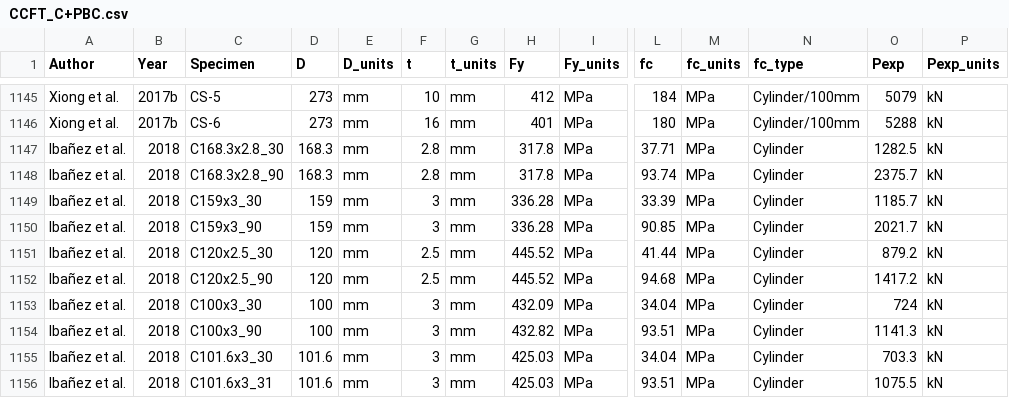
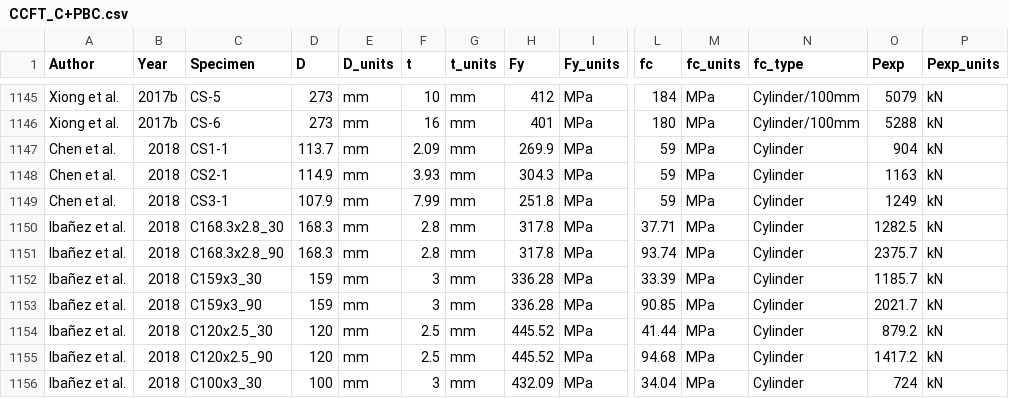
Before and after one commit to denavit/Composite-Column-Database, a CSV file: CCFT_C+PBC.csv, drawn as a sheet; only a part is shown, gaps mark what is left out; the shorter side is filled out with more unchanged rows; rows hold the shown columns only; the diff names each change by its address in the sheet, - before the commit and + after, or states it on an @@ line.

```diff
--- a/CCFT_C+PBC.csv
+++ b/CCFT_C+PBC.csv
+row 1147: Chen et al. | 2018 | CS1-1 | 113.7 | mm | 2.09 | mm | 269.9 | MPa | 59 | MPa | Cylinder | 904 | kN
+row 1148: Chen et al. | 2018 | CS2-1 | 114.9 | mm | 3.93 | mm | 304.3 | MPa | 59 | MPa | Cylinder | 1163 | kN
+row 1149: Chen et al. | 2018 | CS3-1 | 107.9 | mm | 7.99 | mm | 251.8 | MPa | 59 | MPa | Cylinder | 1249 | kN
```
Also changed, not shown: RCFT_C+PBC.csv, 1 other file.
